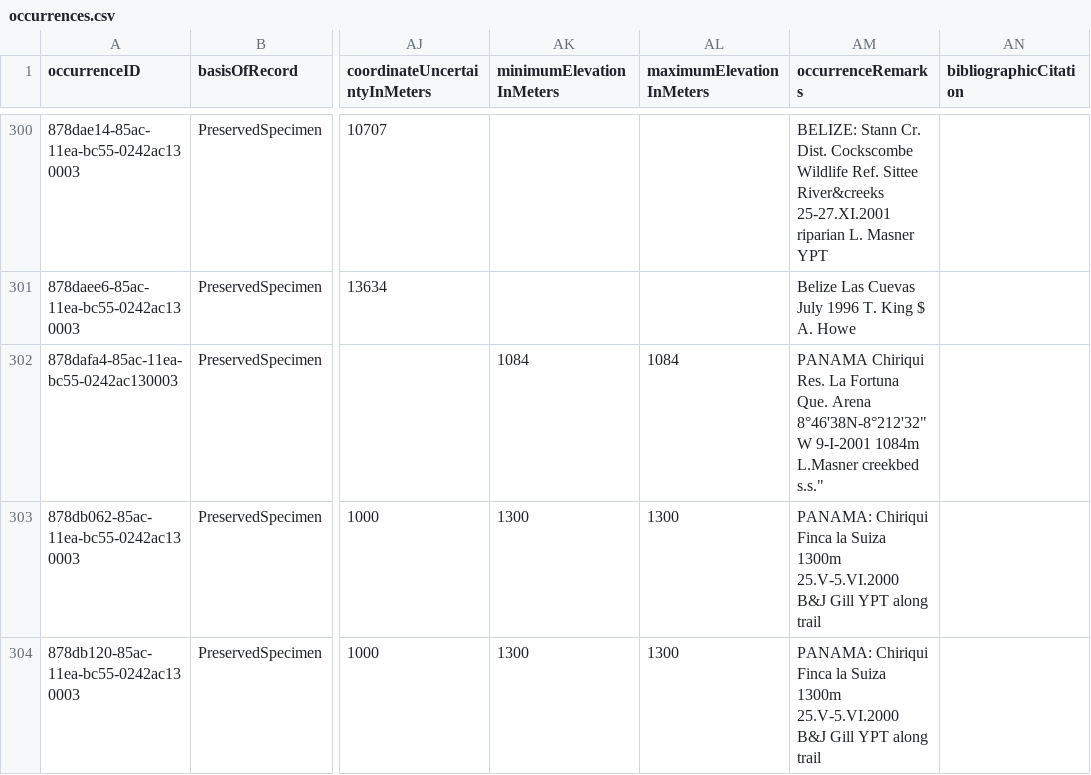
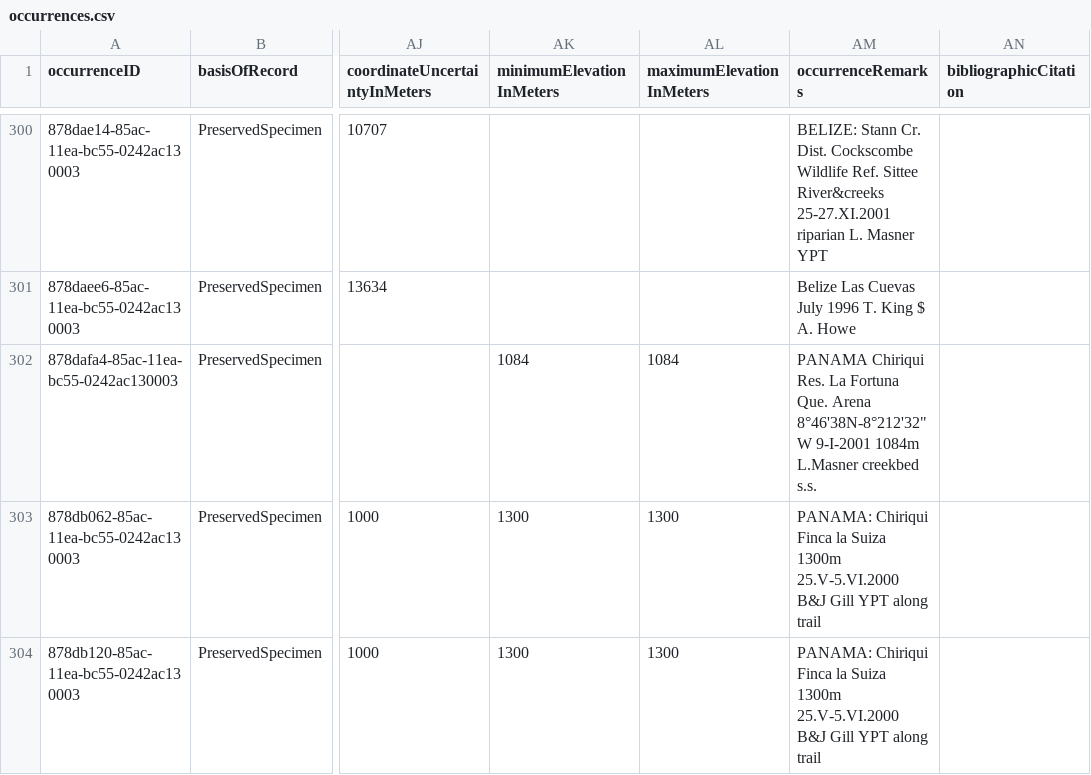
Before and after one commit to seltmann/darwin-core, a CSV file: DwC-A/occurrences.csv, drawn as a sheet; only a part is shown, gaps mark what is left out; the diff covers the shown part only; the diff names each change by its address in the sheet, - before the commit and + after, or states it on an @@ line.

```diff
--- a/DwC-A/occurrences.csv
+++ b/DwC-A/occurrences.csv
-AM302 (occurrenceRemarks): …Que. Arena 8°46'38N-8°212'32"W 9-I-2001 1084m L.Masner creekbed s.s."
+AM302 (occurrenceRemarks): …Que. Arena 8°46'38N-8°212'32" W 9-I-2001 1084m L.Masner creekbed s.s.
```
Also changed, not shown: 51 edited cells elsewhere in this file.
